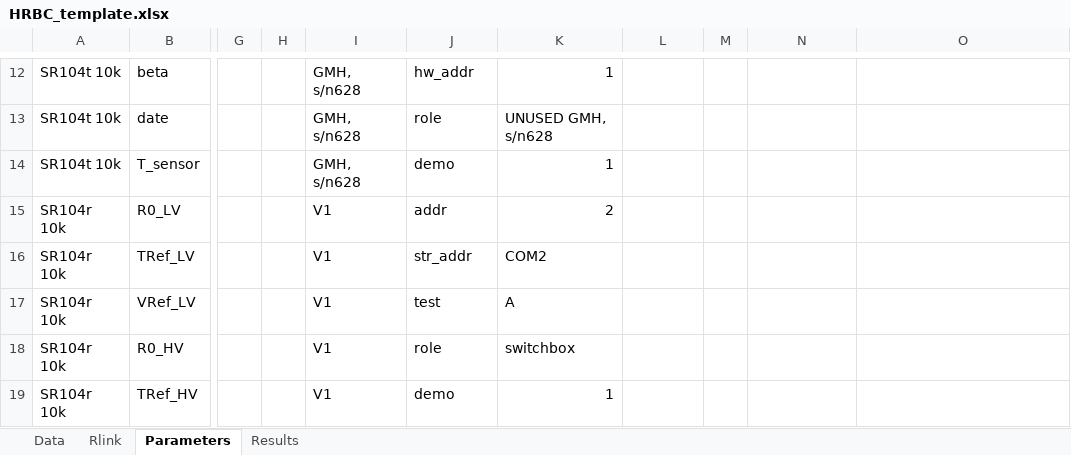
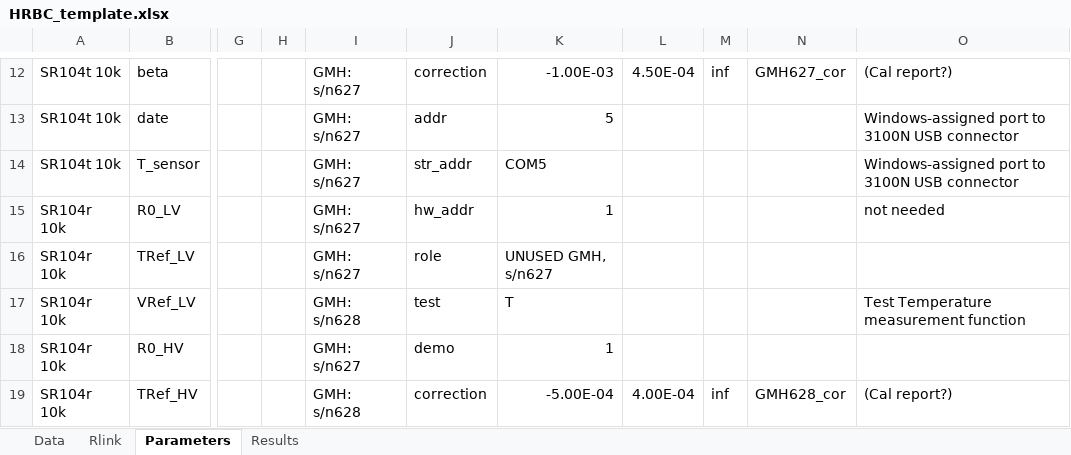
Before and after one commit to tblawson/HRBC, an Excel workbook: HRBC_template.xlsx, sheet Parameters, drawn as a sheet; only a part is shown, gaps mark what is left out; values as stored, in another font and other column widths than the file's, no borders; the diff covers the shown part only; the diff names each change by its address in the sheet, - before the commit and + after, or states it on an @@ line.

Commit message:
GMH info
Added additional GMH info on Parameters sheet, including another GMH
device: 'GMH: s/n367' - the multi-function (T,P,RH...) sensor.

```diff
--- a/HRBC_template.xlsx (sheet Parameters)
+++ b/HRBC_template.xlsx (sheet Parameters)
-I12:I14: GMH, s/n628
+I12:I14: GMH: s/n627
-J12: hw_addr
+J12: correction
-K12: 1
+K12: -1.00E-03
-L12: (empty)
+L12: 4.50E-04
-M12: (empty)
+M12: inf
-N12: (empty)
+N12: GMH627_cor
-O12: (empty)
+O12: (Cal report?)
-J13: role
+J13: addr
-K13: UNUSED GMH, s/n628
+K13: 5
-O13:O14: (empty)
+O13:O14: Windows-assigned port to 3100N USB connector
-J14: demo
+J14: str_addr
-K14: 1
+K14: COM5
-I15:I16: V1
+I15:I16: GMH: s/n627
-J15: addr
+J15: hw_addr
-K15: 2
+K15: 1
-O15: (empty)
+O15: not needed
-J16: str_addr
+J16: role
-K16: COM2
+K16: UNUSED GMH, s/n627
-I17: V1
+I17: GMH: s/n628
-K17: A
+K17: T
-O17: (empty)
+O17: Test Temperature measurement function
-I18: V1
+I18: GMH: s/n627
-J18: role
+J18: demo
-K18: switchbox
+K18: 1
-I19: V1
+I19: GMH: s/n628
-J19: demo
+J19: correction
-K19: 1
+K19: -5.00E-04
-L19: (empty)
+L19: 4.00E-04
-M19: (empty)
+M19: inf
-N19: (empty)
+N19: GMH628_cor
-O19: (empty)
+O19: (Cal report?)
```
Also changed, not shown: other rows of this sheet.
